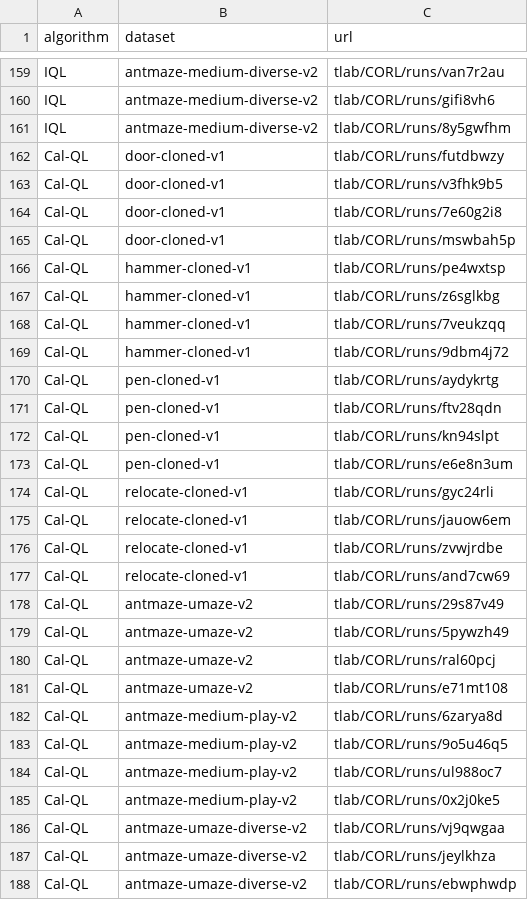
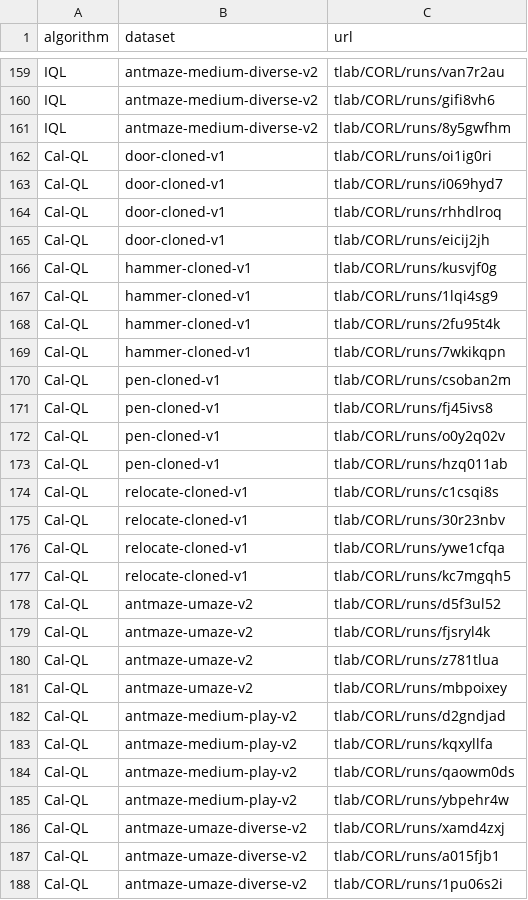
Before and after one commit to ghkddnrwh/CORL-JAX, a CSV file: results/runs_tables/finetune_urls.csv, drawn as a sheet; only a part is shown, gaps mark what is left out; the diff covers the shown part only.

```diff
--- a/results/runs_tables/finetune_urls.csv
+++ b/results/runs_tables/finetune_urls.csv
@@ -161,28 +161,28 @@ IQL,antmaze-medium-diverse-v2,tlab/CORL/runs/gifi8vh6
 IQL,antmaze-medium-diverse-v2,tlab/CORL/runs/8y5gwfhm
-Cal-QL,door-cloned-v1,tlab/CORL/runs/futdbwzy
-Cal-QL,door-cloned-v1,tlab/CORL/runs/v3fhk9b5
-Cal-QL,door-cloned-v1,tlab/CORL/runs/7e60g2i8
-Cal-QL,door-cloned-v1,tlab/CORL/runs/mswbah5p
-Cal-QL,hammer-cloned-v1,tlab/CORL/runs/pe4wxtsp
-Cal-QL,hammer-cloned-v1,tlab/CORL/runs/z6sglkbg
-Cal-QL,hammer-cloned-v1,tlab/CORL/runs/7veukzqq
-Cal-QL,hammer-cloned-v1,tlab/CORL/runs/9dbm4j72
-Cal-QL,pen-cloned-v1,tlab/CORL/runs/aydykrtg
-Cal-QL,pen-cloned-v1,tlab/CORL/runs/ftv28qdn
-Cal-QL,pen-cloned-v1,tlab/CORL/runs/kn94slpt
-Cal-QL,pen-cloned-v1,tlab/CORL/runs/e6e8n3um
-Cal-QL,relocate-cloned-v1,tlab/CORL/runs/gyc24rli
-Cal-QL,relocate-cloned-v1,tlab/CORL/runs/jauow6em
-Cal-QL,relocate-cloned-v1,tlab/CORL/runs/zvwjrdbe
-Cal-QL,relocate-cloned-v1,tlab/CORL/runs/and7cw69
-Cal-QL,antmaze-umaze-v2,tlab/CORL/runs/29s87v49
-Cal-QL,antmaze-umaze-v2,tlab/CORL/runs/5pywzh49
-Cal-QL,antmaze-umaze-v2,tlab/CORL/runs/ral60pcj
-Cal-QL,antmaze-umaze-v2,tlab/CORL/runs/e71mt108
-Cal-QL,antmaze-medium-play-v2,tlab/CORL/runs/6zarya8d
-Cal-QL,antmaze-medium-play-v2,tlab/CORL/runs/9o5u46q5
-Cal-QL,antmaze-medium-play-v2,tlab/CORL/runs/ul988oc7
-Cal-QL,antmaze-medium-play-v2,tlab/CORL/runs/0x2j0ke5
-Cal-QL,antmaze-umaze-diverse-v2,tlab/CORL/runs/vj9qwgaa
-Cal-QL,antmaze-umaze-diverse-v2,tlab/CORL/runs/jeylkhza
-Cal-QL,antmaze-umaze-diverse-v2,tlab/CORL/runs/ebwphwdp
+Cal-QL,door-cloned-v1,tlab/CORL/runs/oi1ig0ri
+Cal-QL,door-cloned-v1,tlab/CORL/runs/i069hyd7
+Cal-QL,door-cloned-v1,tlab/CORL/runs/rhhdlroq
+Cal-QL,door-cloned-v1,tlab/CORL/runs/eicij2jh
+Cal-QL,hammer-cloned-v1,tlab/CORL/runs/kusvjf0g
+Cal-QL,hammer-cloned-v1,tlab/CORL/runs/1lqi4sg9
+Cal-QL,hammer-cloned-v1,tlab/CORL/runs/2fu95t4k
+Cal-QL,hammer-cloned-v1,tlab/CORL/runs/7wkikqpn
+Cal-QL,pen-cloned-v1,tlab/CORL/runs/csoban2m
+Cal-QL,pen-cloned-v1,tlab/CORL/runs/fj45ivs8
+Cal-QL,pen-cloned-v1,tlab/CORL/runs/o0y2q02v
+Cal-QL,pen-cloned-v1,tlab/CORL/runs/hzq011ab
+Cal-QL,relocate-cloned-v1,tlab/CORL/runs/c1csqi8s
+Cal-QL,relocate-cloned-v1,tlab/CORL/runs/30r23nbv
+Cal-QL,relocate-cloned-v1,tlab/CORL/runs/ywe1cfqa
+Cal-QL,relocate-cloned-v1,tlab/CORL/runs/kc7mgqh5
+Cal-QL,antmaze-umaze-v2,tlab/CORL/runs/d5f3ul52
+Cal-QL,antmaze-umaze-v2,tlab/CORL/runs/fjsryl4k
+Cal-QL,antmaze-umaze-v2,tlab/CORL/runs/z781tlua
+Cal-QL,antmaze-umaze-v2,tlab/CORL/runs/mbpoixey
+Cal-QL,antmaze-medium-play-v2,tlab/CORL/runs/d2gndjad
+Cal-QL,antmaze-medium-play-v2,tlab/CORL/runs/kqxyllfa
+Cal-QL,antmaze-medium-play-v2,tlab/CORL/runs/qaowm0ds
+Cal-QL,antmaze-medium-play-v2,tlab/CORL/runs/ybpehr4w
+Cal-QL,antmaze-umaze-diverse-v2,tlab/CORL/runs/xamd4zxj
+Cal-QL,antmaze-umaze-diverse-v2,tlab/CORL/runs/a015fjb1
+Cal-QL,antmaze-umaze-diverse-v2,tlab/CORL/runs/1pu06s2i
```
Also changed, not shown: 13 edited cells elsewhere in this file, 13 other files.
